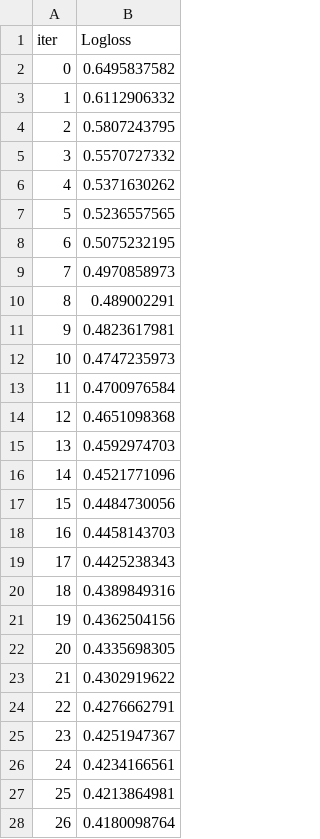
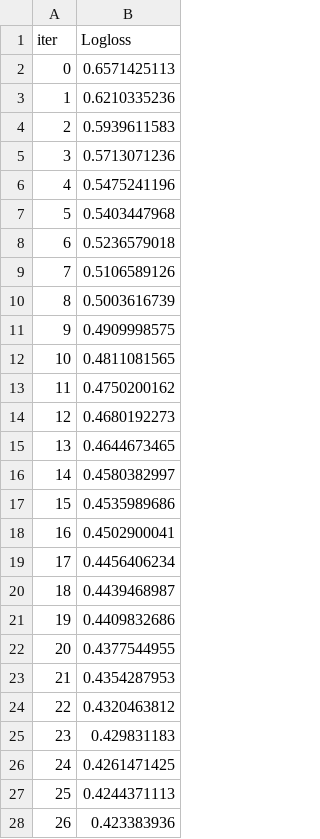
Before and after one commit to ibtissem101/Titanic-space, a TSV file: catboost_info/learn_error.tsv, drawn as a sheet; only a part is shown; the diff covers the shown part only.

```diff
--- a/catboost_info/learn_error.tsv
+++ b/catboost_info/learn_error.tsv
@@ -1,28 +1,28 @@
 iter	Logloss
-0	0.6495837582
-1	0.6112906332
-2	0.5807243795
-3	0.5570727332
-4	0.5371630262
-5	0.5236557565
-6	0.5075232195
-7	0.4970858973
-8	0.489002291
-9	0.4823617981
-10	0.4747235973
-11	0.4700976584
-12	0.4651098368
-13	0.4592974703
-14	0.4521771096
-15	0.4484730056
-16	0.4458143703
-17	0.4425238343
-18	0.4389849316
-19	0.4362504156
-20	0.4335698305
-21	0.4302919622
-22	0.4276662791
-23	0.4251947367
-24	0.4234166561
-25	0.4213864981
-26	0.4180098764
+0	0.6571425113
+1	0.6210335236
+2	0.5939611583
+3	0.5713071236
+4	0.5475241196
+5	0.5403447968
+6	0.5236579018
+7	0.5106589126
+8	0.5003616739
+9	0.4909998575
+10	0.4811081565
+11	0.4750200162
+12	0.4680192273
+13	0.4644673465
+14	0.4580382997
+15	0.4535989686
+16	0.4502900041
+17	0.4456406234
+18	0.4439468987
+19	0.4409832686
+20	0.4377544955
+21	0.4354287953
+22	0.4320463812
+23	0.429831183
+24	0.4261471425
+25	0.4244371113
+26	0.423383936
```
Also changed, not shown: 173 edited cells elsewhere in this file, catboost_info/time_left.tsv, submission.csv, 3 other files.
